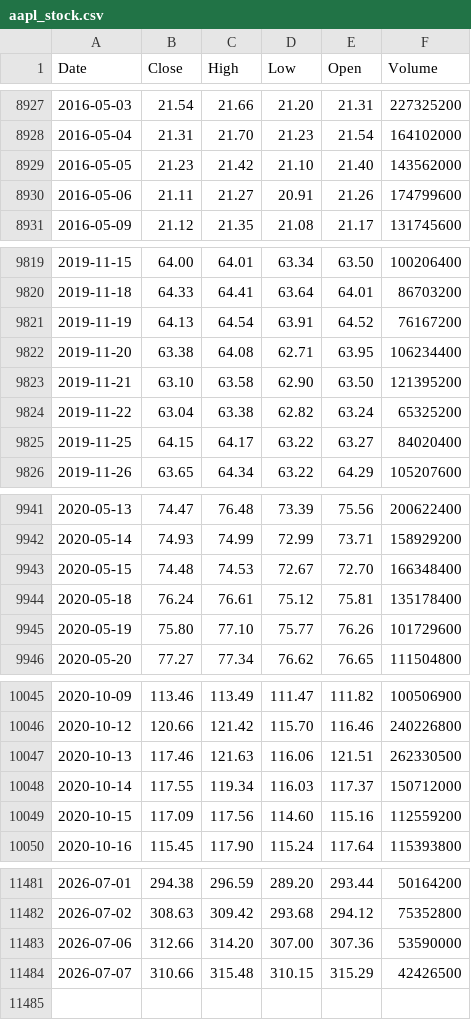
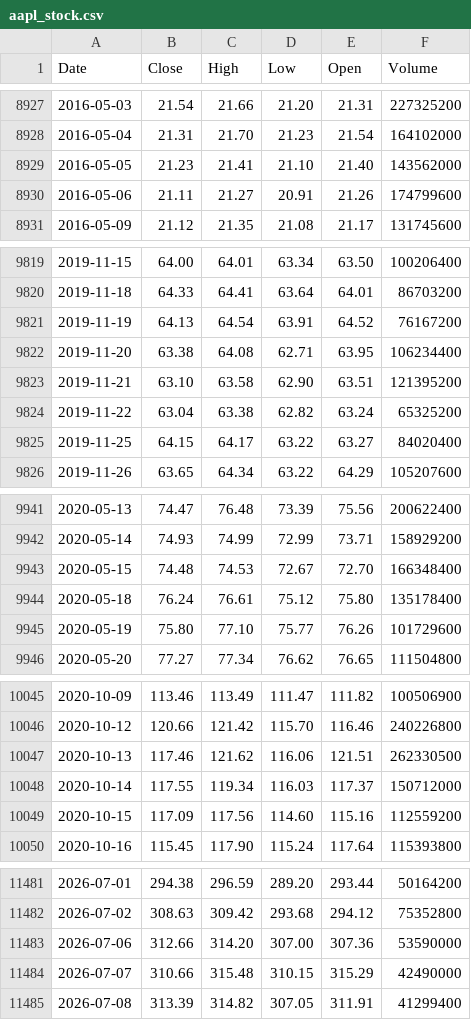
Before and after one commit to deraficionado-gif/stocks, a CSV file: data/aapl_stock.csv, drawn as a sheet; only a part is shown, gaps mark what is left out; the diff covers the shown part only.

```diff
--- a/data/aapl_stock.csv
+++ b/data/aapl_stock.csv
@@ -8928,3 +8928,3 @@ Date,Close,High,Low,Open,Volume
 2016-05-04,21.31,21.70,21.23,21.54,164102000
-2016-05-05,21.23,21.42,21.10,21.40,143562000
+2016-05-05,21.23,21.41,21.10,21.40,143562000
 2016-05-06,21.11,21.27,20.91,21.26,174799600
@@ -9822,3 +9822,3 @@ Date,Close,High,Low,Open,Volume
 2019-11-20,63.38,64.08,62.71,63.95,106234400
-2019-11-21,63.10,63.58,62.90,63.50,121395200
+2019-11-21,63.10,63.58,62.90,63.51,121395200
 2019-11-22,63.04,63.38,62.82,63.24,65325200
@@ -9943,3 +9943,3 @@ Date,Close,High,Low,Open,Volume
 2020-05-15,74.48,74.53,72.67,72.70,166348400
-2020-05-18,76.24,76.61,75.12,75.81,135178400
+2020-05-18,76.24,76.61,75.12,75.80,135178400
 2020-05-19,75.80,77.10,75.77,76.26,101729600
@@ -10046,3 +10046,3 @@ Date,Close,High,Low,Open,Volume
 2020-10-12,120.66,121.42,115.70,116.46,240226800
-2020-10-13,117.46,121.63,116.06,121.51,262330500
+2020-10-13,117.46,121.62,116.06,121.51,262330500
 2020-10-14,117.55,119.34,116.03,117.37,150712000
@@ -11483,2 +11483,3 @@ Date,Close,High,Low,Open,Volume
 2026-07-06,312.66,314.20,307.00,307.36,53590000
-2026-07-07,310.66,315.48,310.15,315.29,42426500
+2026-07-07,310.66,315.48,310.15,315.29,42490000
+2026-07-08,313.39,314.82,307.05,311.91,41299400
```
Also changed, not shown: 8 edited cells elsewhere in this file, data/msft_stock.csv.
